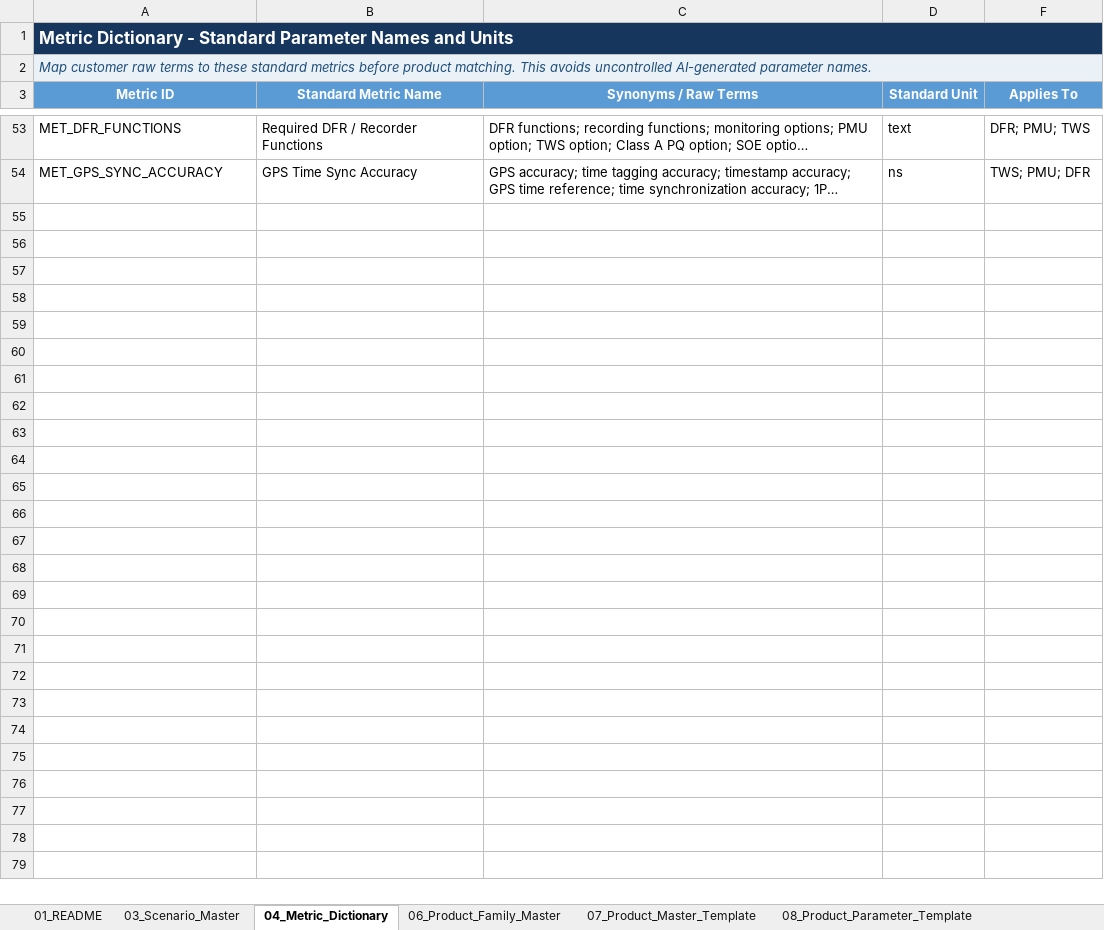
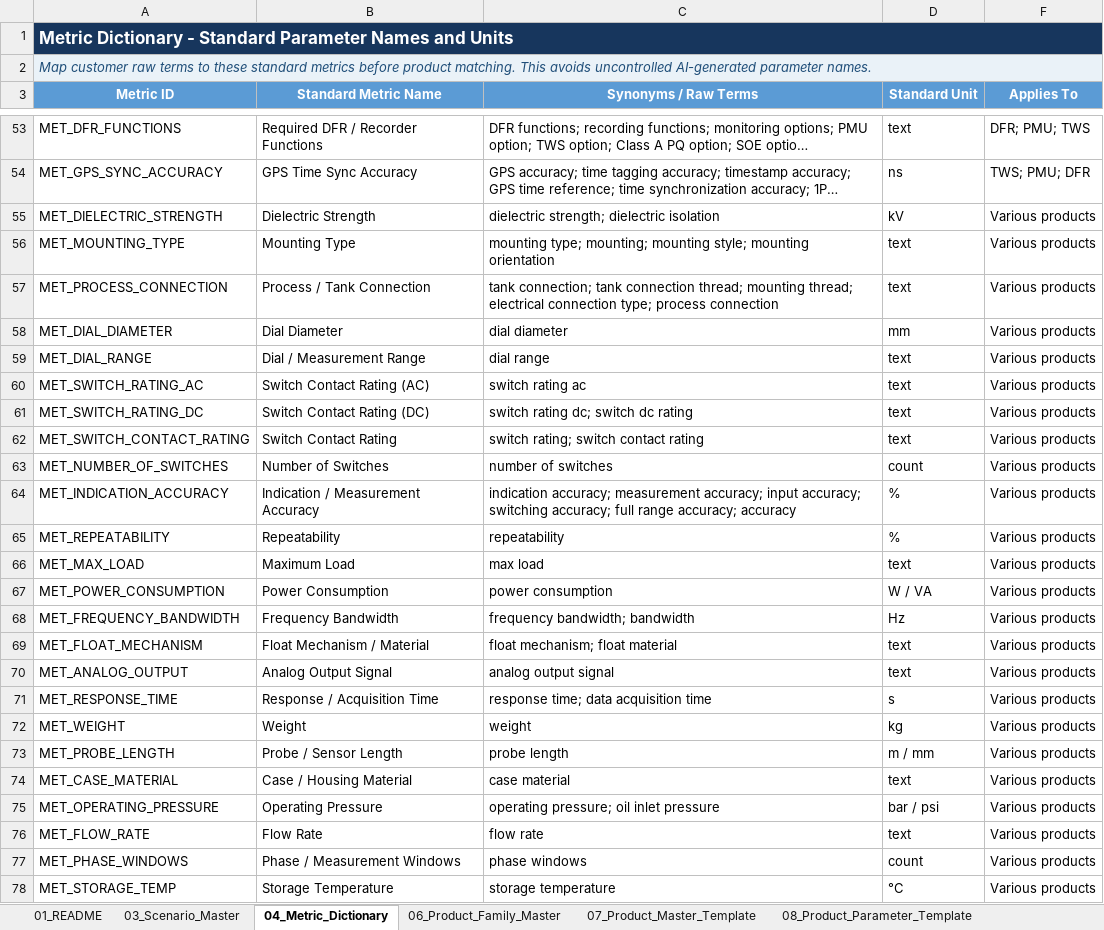
Before and after one commit to kevinqy001/Qualitrol-Quoting-Automation, an Excel workbook: Qualitrol_BOQ_Matching_Data_Package.xlsx, sheet 04_Metric_Dictionary, drawn as a sheet; only a part is shown, gaps mark what is left out; long unchanged cells end in …; values as stored, in another font and other column widths than the file's, no borders; table styles not drawn; the diff names each change by its address in the sheet, - before the commit and + after, or states it on an @@ line.

```diff
--- a/Qualitrol_BOQ_Matching_Data_Package.xlsx (sheet 04_Metric_Dictionary)
+++ b/Qualitrol_BOQ_Matching_Data_Package.xlsx (sheet 04_Metric_Dictionary)
+row 55: MET_DIELECTRIC_STRENGTH | Dielectric Strength | dielectric strength; dielectric isolation | kV | Various products
+row 56: MET_MOUNTING_TYPE | Mounting Type | mounting type; mounting; mounting style; mounting orientation | text | Various products
+row 57: MET_PROCESS_CONNECTION | Process / Tank Connection | tank connection; tank connection thread; mounting thread; electrical connection type; process connection | text | Various products
+row 58: MET_DIAL_DIAMETER | Dial Diameter | dial diameter | mm | Various products
+row 59: MET_DIAL_RANGE | Dial / Measurement Range | dial range | text | Various products
+row 60: MET_SWITCH_RATING_AC | Switch Contact Rating (AC) | switch rating ac | text | Various products
+row 61: MET_SWITCH_RATING_DC | Switch Contact Rating (DC) | switch rating dc; switch dc rating | text | Various products
+row 62: MET_SWITCH_CONTACT_RATING | Switch Contact Rating | switch rating; switch contact rating | text | Various products
+row 63: MET_NUMBER_OF_SWITCHES | Number of Switches | number of switches | count | Various products
+row 64: MET_INDICATION_ACCURACY | Indication / Measurement Accuracy | indication accuracy; measurement accuracy; input accuracy; switching accuracy; full range accuracy; accuracy | % | Various products
+row 65: MET_REPEATABILITY | Repeatability | repeatability | % | Various products
+row 66: MET_MAX_LOAD | Maximum Load | max load | text | Various products
+row 67: MET_POWER_CONSUMPTION | Power Consumption | power consumption | W / VA | Various products
+row 68: MET_FREQUENCY_BANDWIDTH | Frequency Bandwidth | frequency bandwidth; bandwidth | Hz | Various products
+row 69: MET_FLOAT_MECHANISM | Float Mechanism / Material | float mechanism; float material | text | Various products
+row 70: MET_ANALOG_OUTPUT | Analog Output Signal | analog output signal | text | Various products
+row 71: MET_RESPONSE_TIME | Response / Acquisition Time | response time; data acquisition time | s | Various products
+row 72: MET_WEIGHT | Weight | weight | kg | Various products
+row 73: MET_PROBE_LENGTH | Probe / Sensor Length | probe length | m / mm | Various products
+row 74: MET_CASE_MATERIAL | Case / Housing Material | case material | text | Various products
+row 75: MET_OPERATING_PRESSURE | Operating Pressure | operating pressure; oil inlet pressure | bar / psi | Various products
+row 76: MET_FLOW_RATE | Flow Rate | flow rate | text | Various products
+row 77: MET_PHASE_WINDOWS | Phase / Measurement Windows | phase windows | count | Various products
+row 78: MET_STORAGE_TEMP | Storage Temperature | storage temperature | °C | Various products
```
Also changed, not shown: sheet 08_Product_Parameter_Template, sheet 07_Product_Master_Template, hidden cells, 6 other files.
